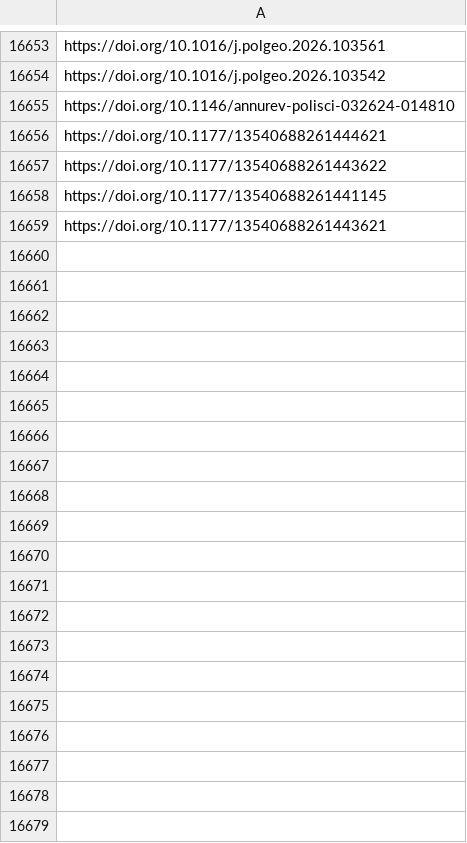
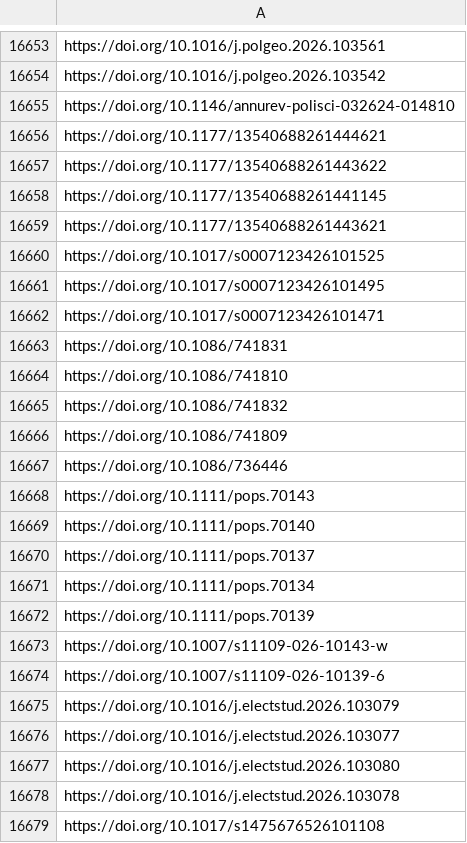
Before and after one commit to jacob-long/picnic, a CSV file: memory/politics_urls.csv, drawn as a sheet; only a part is shown, gaps mark what is left out; the diff covers the shown part only; the diff names each change by its address in the sheet, - before the commit and + after, or states it on an @@ line.

```diff
--- a/memory/politics_urls.csv
+++ b/memory/politics_urls.csv
+row 16660: https://doi.org/10.1017/s0007123426101525
+row 16661: https://doi.org/10.1017/s0007123426101495
+row 16662: https://doi.org/10.1017/s0007123426101471
+row 16663: https://doi.org/10.1086/741831
+row 16664: https://doi.org/10.1086/741810
+row 16665: https://doi.org/10.1086/741832
+row 16666: https://doi.org/10.1086/741809
+row 16667: https://doi.org/10.1086/736446
+row 16668: https://doi.org/10.1111/pops.70143
+row 16669: https://doi.org/10.1111/pops.70140
+row 16670: https://doi.org/10.1111/pops.70137
+row 16671: https://doi.org/10.1111/pops.70134
+row 16672: https://doi.org/10.1111/pops.70139
+row 16673: https://doi.org/10.1007/s11109-026-10143-w
+row 16674: https://doi.org/10.1007/s11109-026-10139-6
+row 16675: https://doi.org/10.1016/j.electstud.2026.103079
+row 16676: https://doi.org/10.1016/j.electstud.2026.103077
+row 16677: https://doi.org/10.1016/j.electstud.2026.103080
+row 16678: https://doi.org/10.1016/j.electstud.2026.103078
+row 16679: https://doi.org/10.1017/s1475676526101108
```
Also changed, not shown: 12 added rows elsewhere in this file, memory/po_urls.csv, memory/psych_urls.csv, 10 other files.
